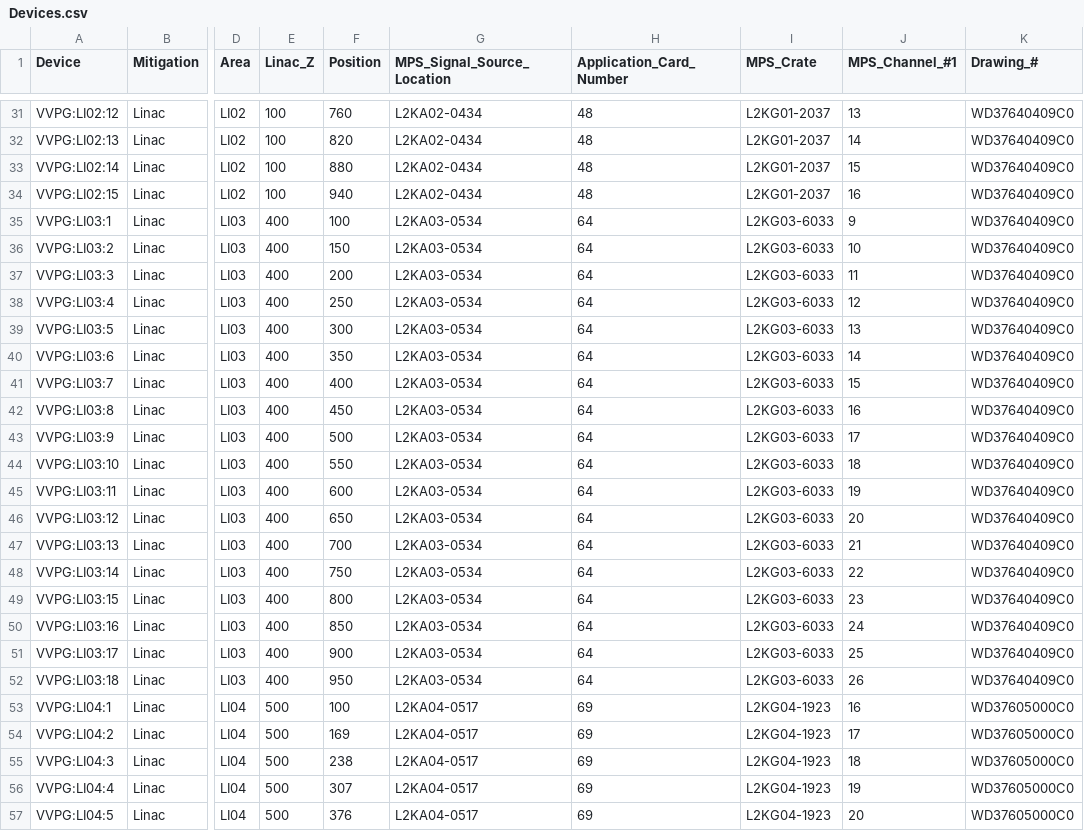
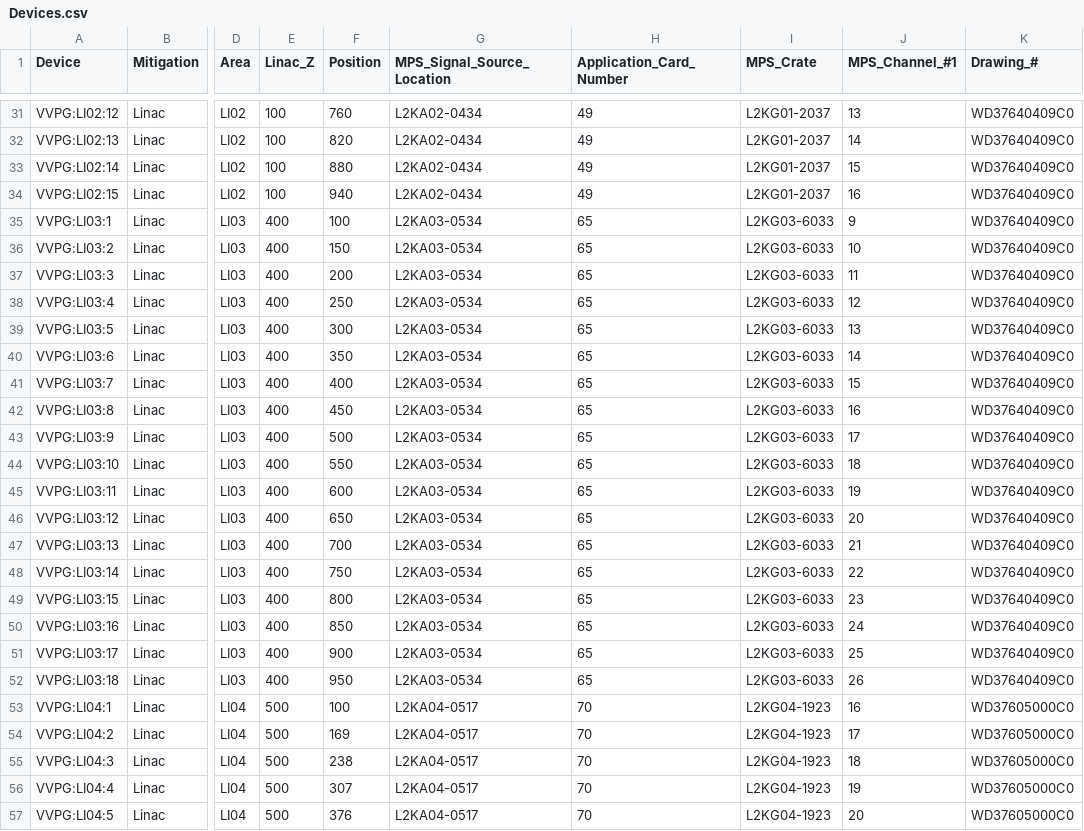
Before and after one commit to slaclab/mps_database, a CSV file: import/VVPG/Devices.csv, drawn as a sheet; only a part is shown, gaps mark what is left out; the diff covers the shown part only; the diff names each change by its address in the sheet, - before the commit and + after, or states it on an @@ line.

```diff
--- a/import/VVPG/Devices.csv
+++ b/import/VVPG/Devices.csv
-H31:H34 (Application_Card_Number): 48
+H31:H34 (Application_Card_Number): 49
-H35:H52 (Application_Card_Number): 64
+H35:H52 (Application_Card_Number): 65
-H53:H57 (Application_Card_Number): 69
+H53:H57 (Application_Card_Number): 70
```
Also changed, not shown: 8 added rows and 76 edited cells elsewhere in this file, import/AppCards.csv, import/AppTypes.csv, 28 other files.
